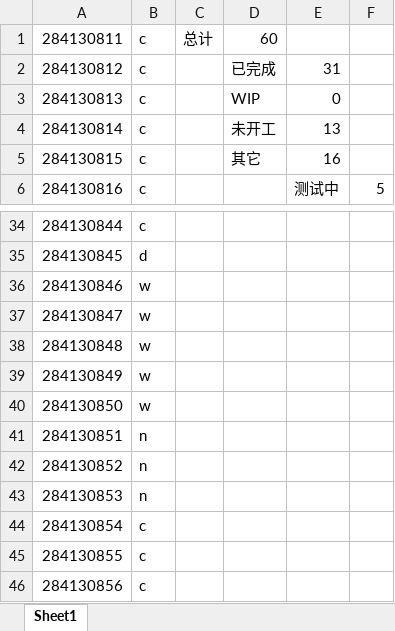
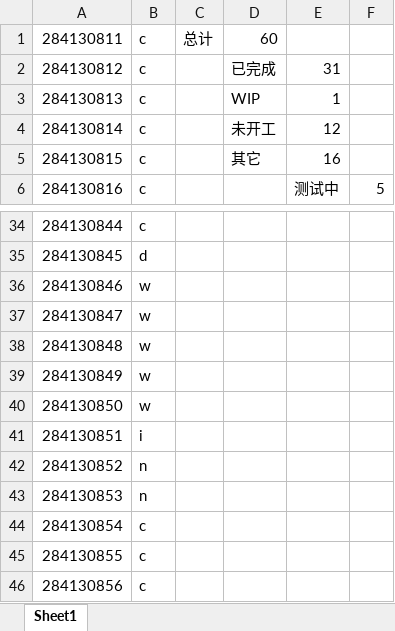
Before and after one commit to MCQGroup/MCGC, an Excel workbook: 完成度统计.xlsx, sheet Sheet1, drawn as a sheet; only a part is shown, gaps mark what is left out; values as stored, in another font and other column widths than the file's, no borders; the diff names each change by its address in the sheet, - before the commit and + after, or states it on an @@ line.

```diff
--- a/完成度统计.xlsx (sheet Sheet1)
+++ b/完成度统计.xlsx (sheet Sheet1)
-E3: 0
+E3: 1
-E4: 13
+E4: 12
-B41: n
+B41: i
```
Also changed, not shown: 1 other file.
